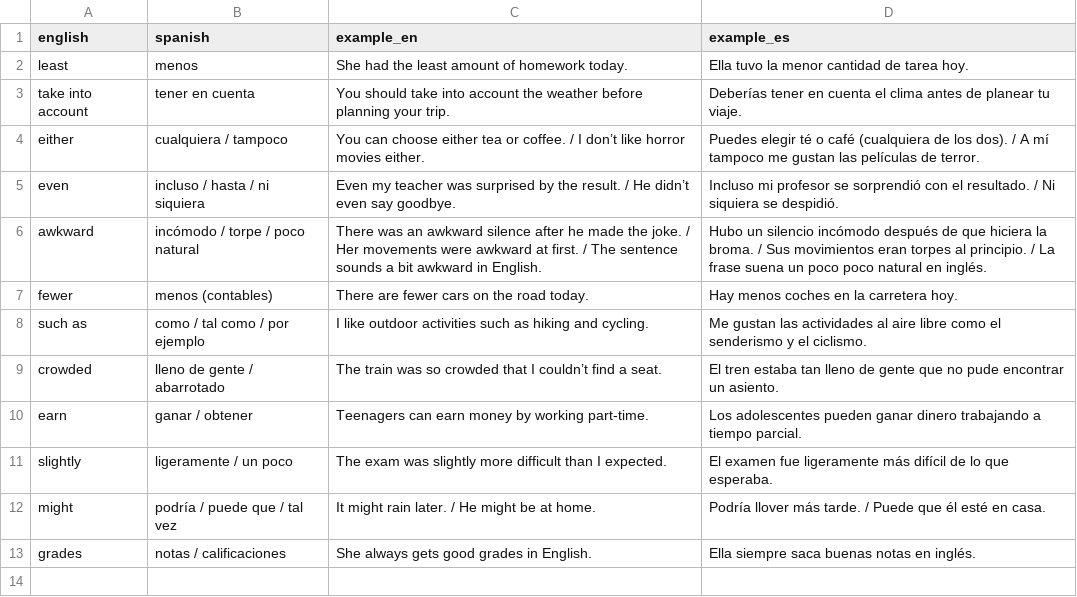
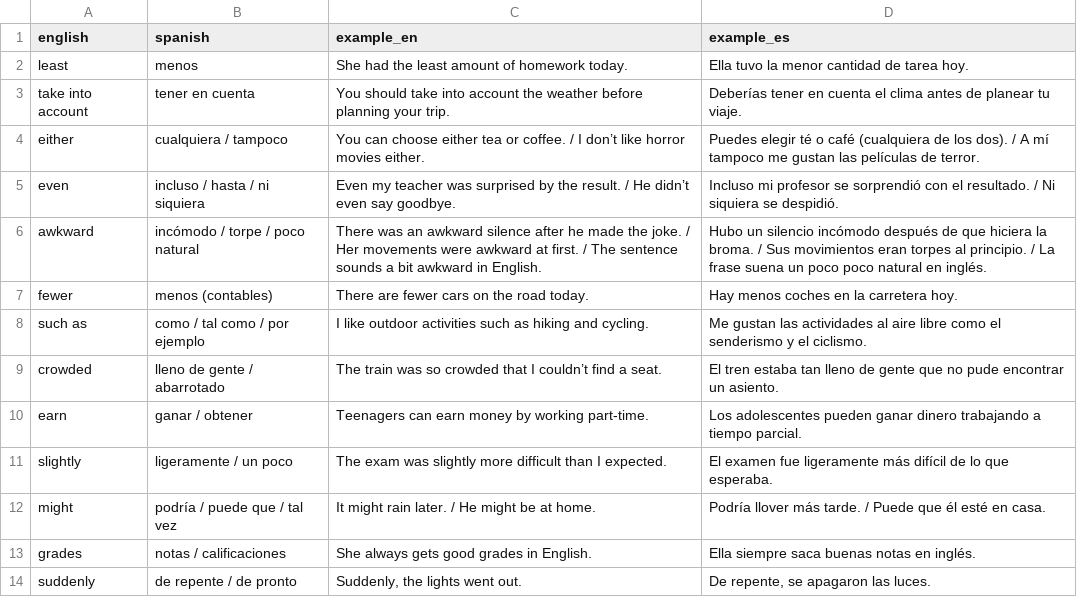
Before and after one commit to ImTommyDev/EnglishAssistant, a CSV file: vocabulario.csv, drawn as a sheet.

Commit message:
vocabulario

```diff
--- a/vocabulario.csv
+++ b/vocabulario.csv
@@ -13 +13,2 @@ might,podría / puede que / tal vez,It might rain later. / He might be at home.,
 grades,notas / calificaciones,She always gets good grades in English.,Ella siempre saca buenas notas en inglés.
+suddenly,de repente / de pronto,"Suddenly, the lights went out.","De repente, se apagaron las luces."
```
